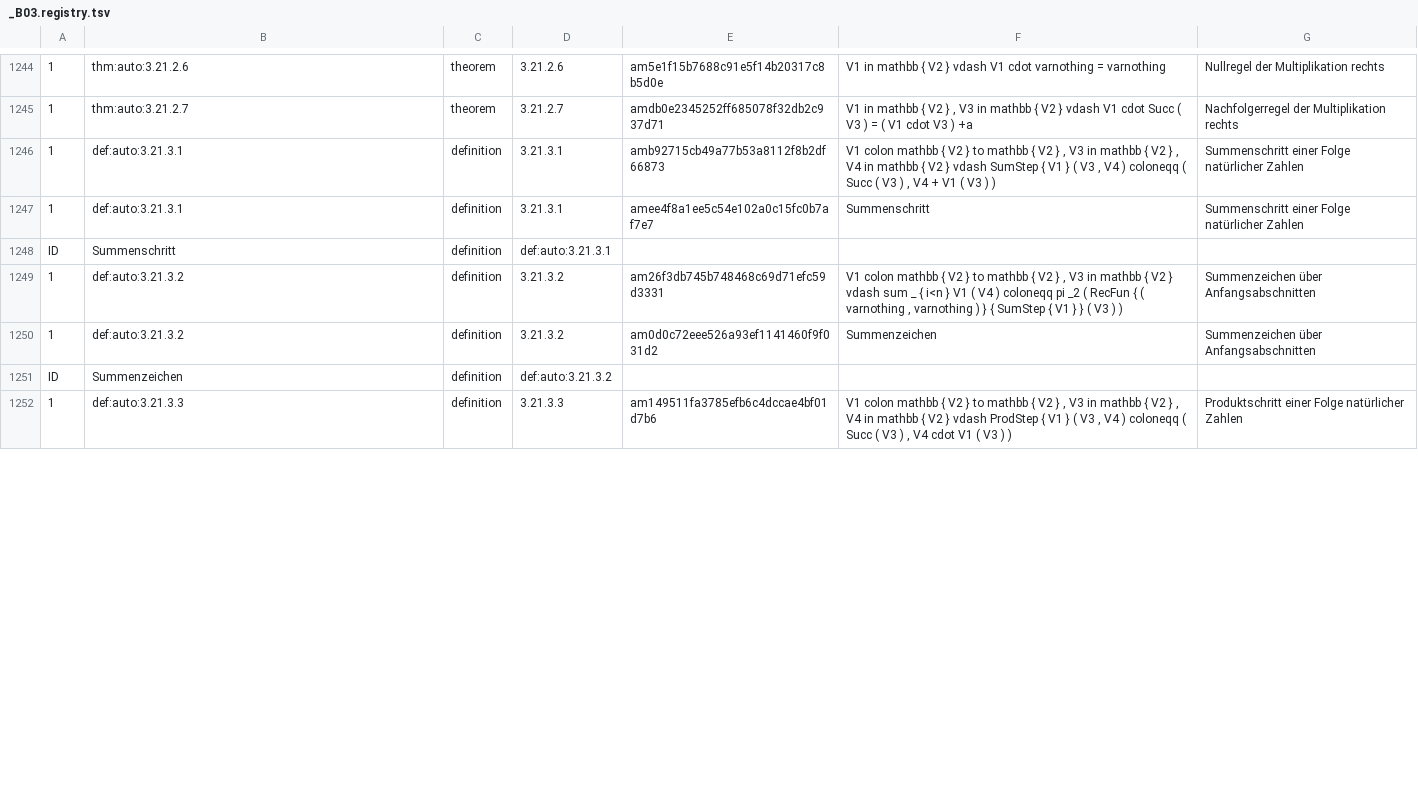
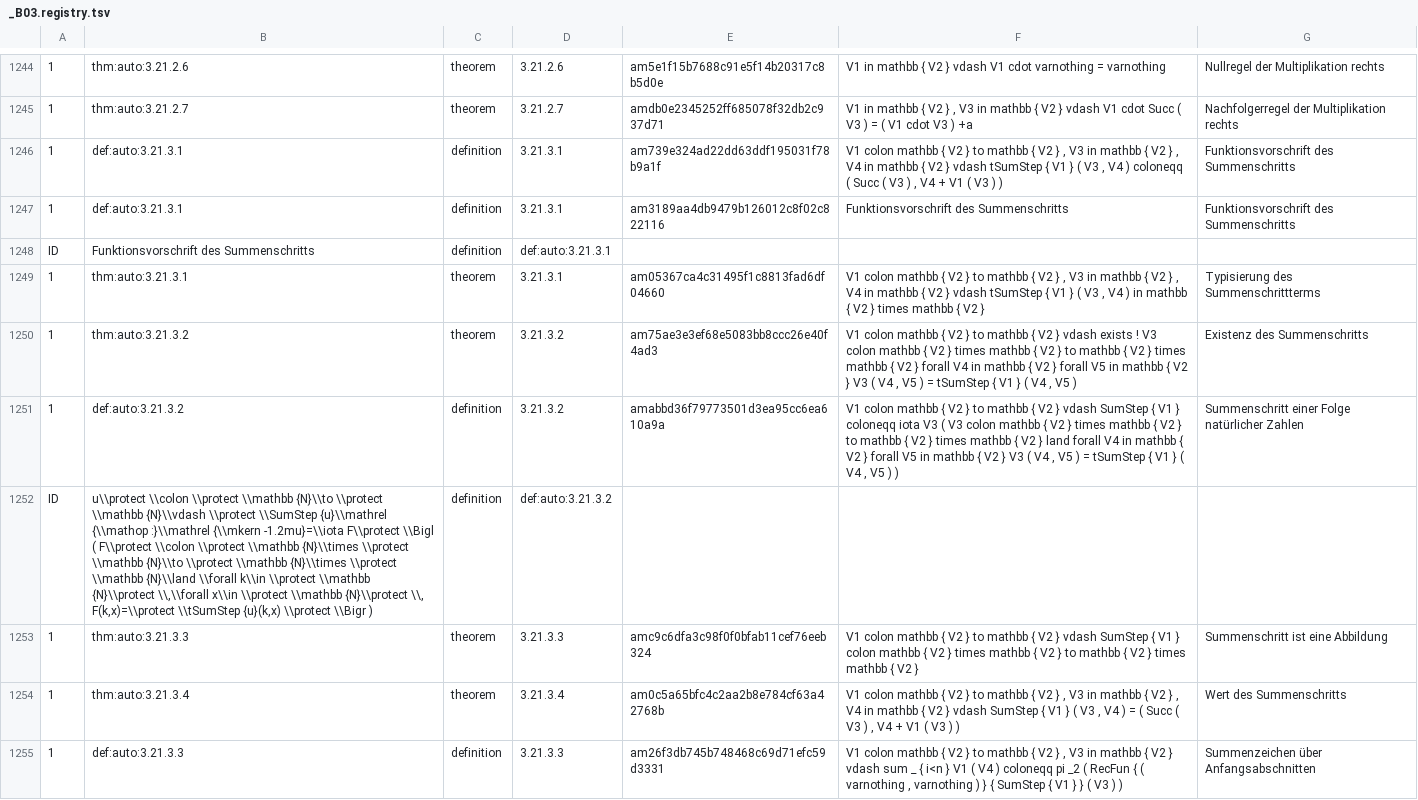
Before and after one commit to Losbarthos/Die-Grundlagen-der-Mathematik, a TSV file: registry/_B03.registry.tsv, drawn as a sheet; only a part is shown, gaps mark what is left out; removed rows and columns are numbered as before the commit, all else as after; the diff covers the shown part only; the diff names each change by its address in the sheet, - before the commit and + after, or states it on an @@ line.

Commit message:
Summen Produktzeichen

```diff
--- a/registry/_B03.registry.tsv
+++ b/registry/_B03.registry.tsv
-E1246: amb92715cb49a77b53a8112f8b2df66873
+E1246: am739e324ad22dd63ddf195031f78b9a1f
-F1246: …} vdash SumStep { V1…
+F1246: …} vdash tSumStep { V1…
-G1246:G1247: Summenschritt einer Folge natürlicher Zahlen
+G1246:G1247: Funktionsvorschrift des Summenschritts
-E1247: amee4f8a1ee5c54e102a0c15fc0b7af7e7
+E1247: am3189aa4db9479b126012c8f02c822116
-F1247: Summenschritt
+F1247: Funktionsvorschrift des Summenschritts
-B1248: Summenschritt
+B1248: Funktionsvorschrift des Summenschritts
+row 1249: 1 | thm:auto:3.21.3.1 | theorem | 3.21.3.1 | am05367ca4c31495f1c8813fad6df04660 | V1 colon mathbb { V2 } to mathbb { V2 } , V3 in mathbb { V2 } , V4 in mathbb { V2 } vdash tSumStep { V1 } ( V3 , V4 ) in mathbb { V2 } times mathbb { V2 } | Typisierung des Summenschrittterms
+row 1250: 1 | thm:auto:3.21.3.2 | theorem | 3.21.3.2 | am75ae3e3ef68e5083bb8ccc26e40f4ad3 | V1 colon mathbb { V2 } to mathbb { V2 } vdash exists ! V3 colon mathbb { V2 } times mathbb { V2 } to mathbb { V2 } times mathbb { V2 } forall V4 in mathbb { V2 } forall V5 in mathbb { V2 } V3 ( V4 , V5 ) = tSumStep { V1 } ( V4 , V5 ) | Existenz des Summenschritts
-E1251: am26f3db745b748468c69d71efc59d3331
+E1251: amabbd36f79773501d3ea95cc6ea610a9a
-F1251: …V2 } , V3 in mathbb { V2 } vdash sum _ { i<n } V1 ( V4 ) coloneqq pi _2 ( RecFun { ( varnothing , varnothing ) } { SumStep { V1 } } ( V3 ) )
+F1251: …V2 } vdash SumStep { V1 } coloneqq iota V3 ( V3 colon mathbb { V2 } times mathbb { V2 } to mathbb { V2 } times mathbb { V2 } land forall V4 in mathbb { V2 } forall V5 in mathbb { V2 } V3 ( V4 , V5 ) = tSumStep { V1 } ( V4 , V5 ) )
-G1251: Summenzeichen über Anfangsabschnitten
+G1251: Summenschritt einer Folge natürlicher Zahlen
-row 1250: 1 | def:auto:3.21.3.2 | definition | 3.21.3.2 | am0d0c72eee526a93ef1141460f9f031d2 | Summenzeichen | Summenzeichen über Anfangsabschnitten
-B1252: Summenzeichen
+B1252: u\\protect \\colon \\protect \\mathbb {N}\\to \\protect \\mathbb {N}\\vdash \\protect \\SumStep {u}\\mathrel {\\mathop :}\\mathrel {\\mkern -1.2mu}=\\iota F\\protect \\Bigl ( F\\protect \\colon \\protect \\mathbb {N}\\times \\protect \\mathbb {N}\\to \\protect \\mathbb {N}\\times \\protect \\mathbb {N}\\land \\forall k\\in \\protect \\mathbb {N}\\protect \\,\\forall x\\in \\protect \\mathbb {N}\\protect \\, F(k,x)=\\protect \\tSumStep {u}(k,x) \\protect \\Bigr )
+row 1253: 1 | thm:auto:3.21.3.3 | theorem | 3.21.3.3 | amc9c6dfa3c98f0f0bfab11cef76eeb324 | V1 colon mathbb { V2 } to mathbb { V2 } vdash SumStep { V1 } colon mathbb { V2 } times mathbb { V2 } to mathbb { V2 } times mathbb { V2 } | Summenschritt ist eine Abbildung
+row 1254: 1 | thm:auto:3.21.3.4 | theorem | 3.21.3.4 | am0c5a65bfc4c2aa2b8e784cf63a42768b | V1 colon mathbb { V2 } to mathbb { V2 } , V3 in mathbb { V2 } , V4 in mathbb { V2 } vdash SumStep { V1 } ( V3 , V4 ) = ( Succ ( V3 ) , V4 + V1 ( V3 ) ) | Wert des Summenschritts
-E1255: am149511fa3785efb6c4dccae4bf01d7b6
+E1255: am26f3db745b748468c69d71efc59d3331
-F1255: …V2 } , V4 in mathbb { V2 } vdash ProdStep { V1 } ( V3 , V4 ) coloneqq ( Succ ( V3 ) , V4 cdot V1 ( V3…
+F1255: …V2 } vdash sum _ { i<n } V1 ( V4 ) coloneqq pi _2 ( RecFun { ( varnothing , varnothing ) } { SumStep { V1 } } ( V3…
-G1255: Produktschritt einer Folge natürlicher Zahlen
+G1255: Summenzeichen über Anfangsabschnitten
```
Also changed, not shown: 9 added rows and 11 edited cells elsewhere in this file, 1 other file.
